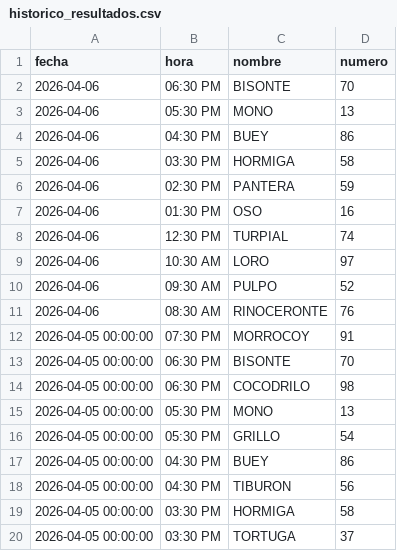
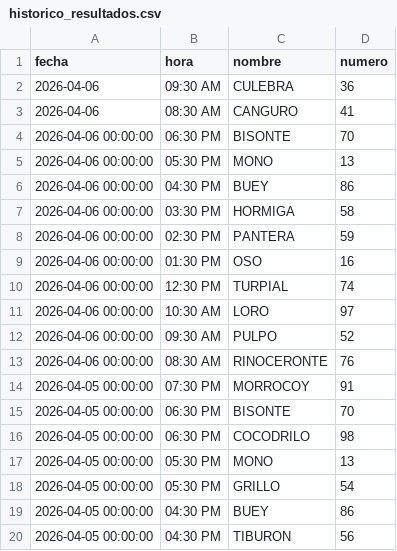
Before and after one commit to RAYC3004/guacharito-pro-tracker, a CSV file: historico_resultados.csv, drawn as a sheet; only a part is shown; the shorter side is filled out with more unchanged rows.

```diff
--- a/historico_resultados.csv
+++ b/historico_resultados.csv
@@ -1,12 +1,14 @@
 fecha,hora,nombre,numero
-2026-04-06,06:30 PM,BISONTE,70
-2026-04-06,05:30 PM,MONO,13
-2026-04-06,04:30 PM,BUEY,86
-2026-04-06,03:30 PM,HORMIGA,58
-2026-04-06,02:30 PM,PANTERA,59
-2026-04-06,01:30 PM,OSO,16
-2026-04-06,12:30 PM,TURPIAL,74
-2026-04-06,10:30 AM,LORO,97
-2026-04-06,09:30 AM,PULPO,52
-2026-04-06,08:30 AM,RINOCERONTE,76
+2026-04-06,09:30 AM,CULEBRA,36
+2026-04-06,08:30 AM,CANGURO,41
+2026-04-06 00:00:00,06:30 PM,BISONTE,70
+2026-04-06 00:00:00,05:30 PM,MONO,13
+2026-04-06 00:00:00,04:30 PM,BUEY,86
+2026-04-06 00:00:00,03:30 PM,HORMIGA,58
+2026-04-06 00:00:00,02:30 PM,PANTERA,59
+2026-04-06 00:00:00,01:30 PM,OSO,16
+2026-04-06 00:00:00,12:30 PM,TURPIAL,74
+2026-04-06 00:00:00,10:30 AM,LORO,97
+2026-04-06 00:00:00,09:30 AM,PULPO,52
+2026-04-06 00:00:00,08:30 AM,RINOCERONTE,76
 2026-04-05 00:00:00,07:30 PM,MORROCOY,91
```
Also changed, not shown: 2 other files.
